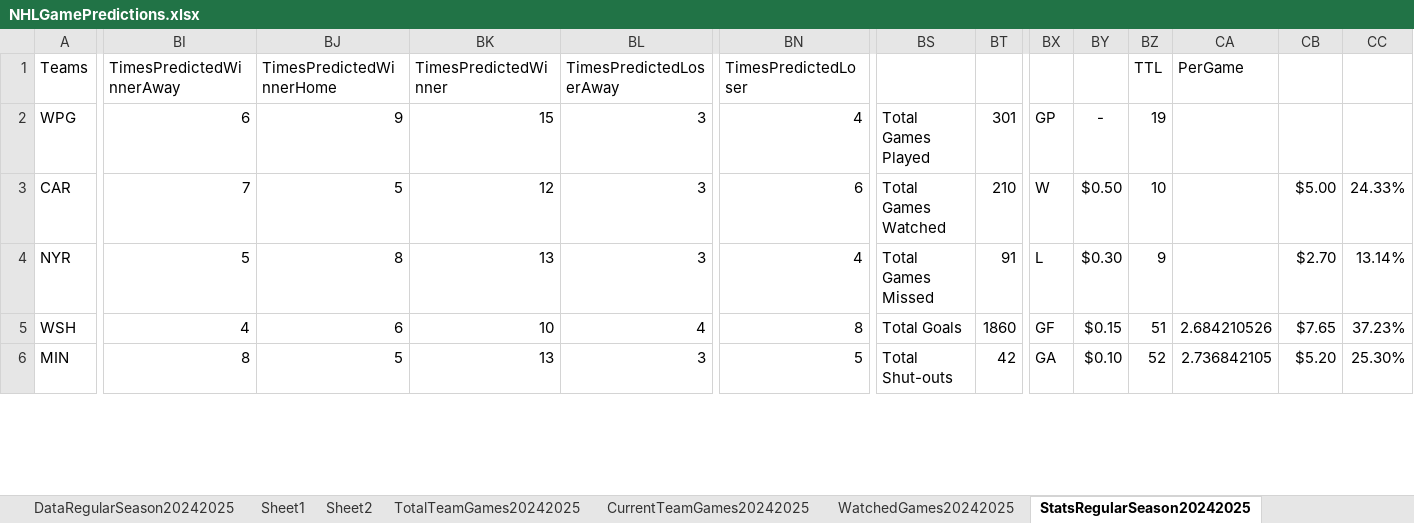
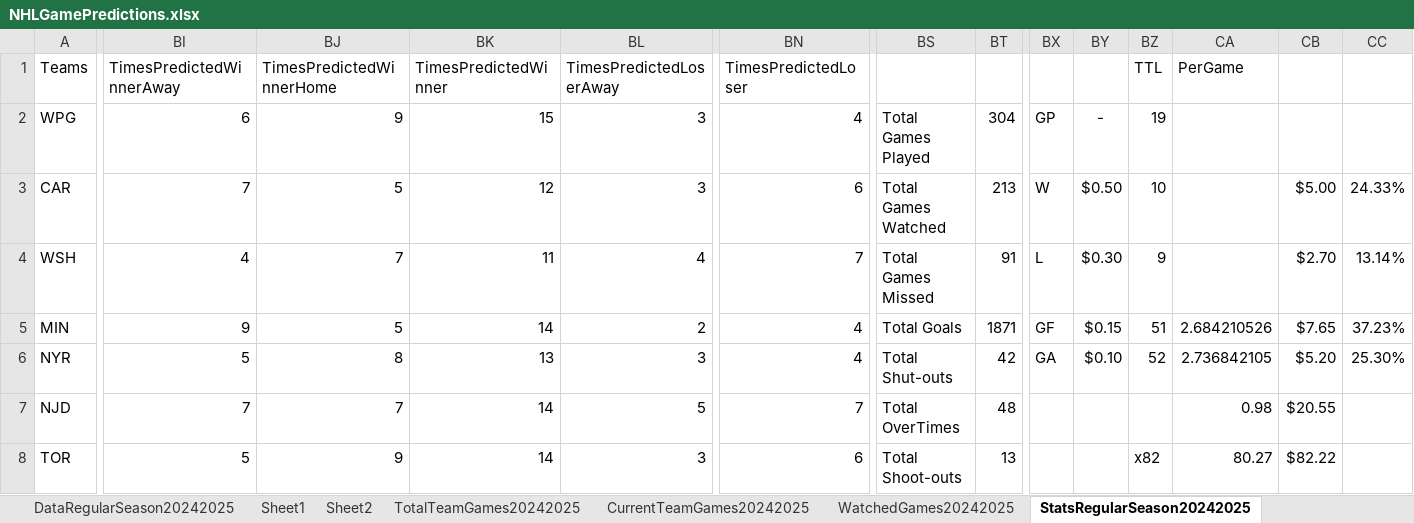
Before and after one commit to abriggs914/Coding_Practice, an Excel workbook: Python/Jerseys/NHLGamePredictions.xlsx, sheet StatsRegularSeason20242025, drawn as a sheet; only a part is shown, gaps mark what is left out; values as stored, in another font and other column widths than the file's, no borders; conditional formats and table styles not drawn; removed rows and columns are numbered as before the commit, all else as after; rows hold the shown columns only; the diff covers the shown part only; the diff names each change by its address in the sheet, - before the commit and + after, or states it on an @@ line.

Commit message:
2024-11-21 GamePredictions

```diff
--- a/Python/Jerseys/NHLGamePredictions.xlsx (sheet StatsRegularSeason20242025)
+++ b/Python/Jerseys/NHLGamePredictions.xlsx (sheet StatsRegularSeason20242025)
-BT2: 301
+BT2: 304
-BT3: 210
+BT3: 213
-row 4: NYR | 5 | 8 | 13 | 3 | 4 | Total Games Missed | 91 | L | $0.30 | 9 |  | $2.70 | 13.14%
-BJ4 (TimesPredictedWinnerHome): 6
+BJ4 (TimesPredictedWinnerHome): 7
-BK4 (TimesPredictedWinner): 10
+BK4 (TimesPredictedWinner): 11
-BN4 (TimesPredictedLoser): 8
+BN4 (TimesPredictedLoser): 7
-BS4: Total Goals
+BS4: Total Games Missed
-BT4: 1860
+BT4: 91
-BX4: GF
+BX4: L
-BY4: $0.15
+BY4: $0.30
-BZ4 (TTL): 51
+BZ4 (TTL): 9
-CA4 (PerGame): 2.684210526
+CA4 (PerGame): (empty)
-CB4: $7.65
+CB4: $2.70
-CC4: 37.23%
+CC4: 13.14%
-BI5 (TimesPredictedWinnerAway): 8
+BI5 (TimesPredictedWinnerAway): 9
-BK5 (TimesPredictedWinner): 13
+BK5 (TimesPredictedWinner): 14
-BL5 (TimesPredictedLoserAway): 3
+BL5 (TimesPredictedLoserAway): 2
-BN5 (TimesPredictedLoser): 5
+BN5 (TimesPredictedLoser): 4
-BS5: Total Shut-outs
+BS5: Total Goals
-BT5: 42
+BT5: 1871
-BX5: GA
+BX5: GF
-BY5: $0.10
+BY5: $0.15
-BZ5 (TTL): 52
+BZ5 (TTL): 51
-CA5 (PerGame): 2.736842105
+CA5 (PerGame): 2.684210526
-CB5: $5.20
+CB5: $7.65
-CC5: 25.30%
+CC5: 37.23%
+row 6: NYR | 5 | 8 | 13 | 3 | 4 | Total Shut-outs | 42 | GA | $0.10 | 52 | 2.736842105 | $5.20 | 25.30%
+row 7: NJD | 7 | 7 | 14 | 5 | 7 | Total OverTimes | 48 |  |  |  | 0.98 | $20.55
+row 8: TOR | 5 | 9 | 14 | 3 | 6 | Total Shoot-outs | 13 |  |  | x82 | 80.27 | $82.22
```
Also changed, not shown: 5 added rows, 7 removed rows, 4 moved rows and 169 edited cells elsewhere in this sheet, sheet Sheet2, sheet Sheet1, sheet DataRegularSeason20242025, sheet CurrentTeamGames20242025, sheet WatchedGames20242025, formulas that keep their value, charts or pictures.
